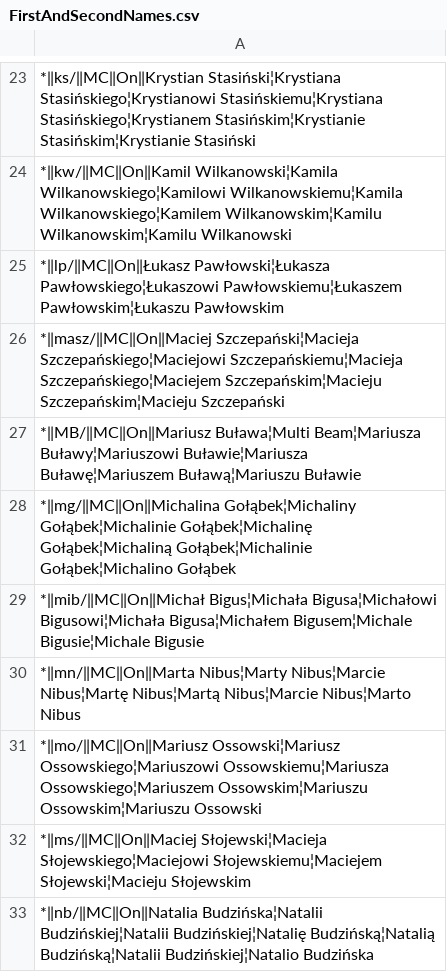
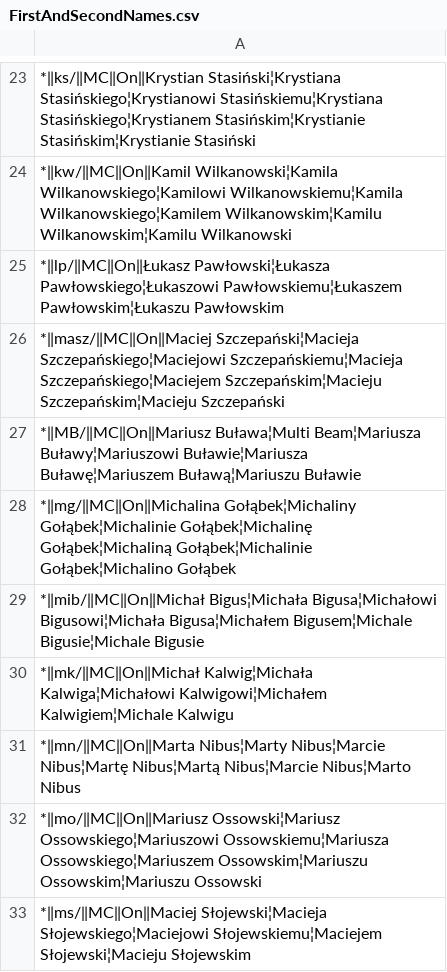
Before and after one commit to mslonik/Hotstrings, a CSV file: Hotstrings3/Categories/FirstAndSecondNames.csv, drawn as a sheet; only a part is shown, gaps mark what is left out; the shorter side is filled out with more unchanged rows; the diff names each change by its address in the sheet, - before the commit and + after, or states it on an @@ line.

```diff
--- a/Hotstrings3/Categories/FirstAndSecondNames.csv
+++ b/Hotstrings3/Categories/FirstAndSecondNames.csv
+row 30: *‖mk/‖MC‖On‖Michał Kalwig¦Michała Kalwiga¦Michałowi Kalwigowi¦Michałem Kalwigiem¦Michale Kalwigu
```
Also changed, not shown: Hotstrings3/Categories/New.csv, Hotstrings3/Categories/PhysicsHotstrings.csv, 5 other files.
